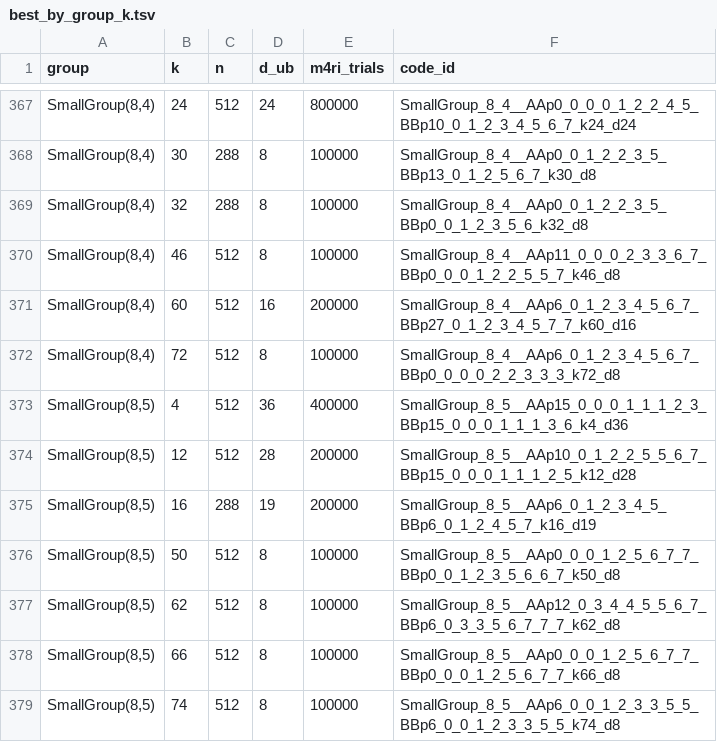
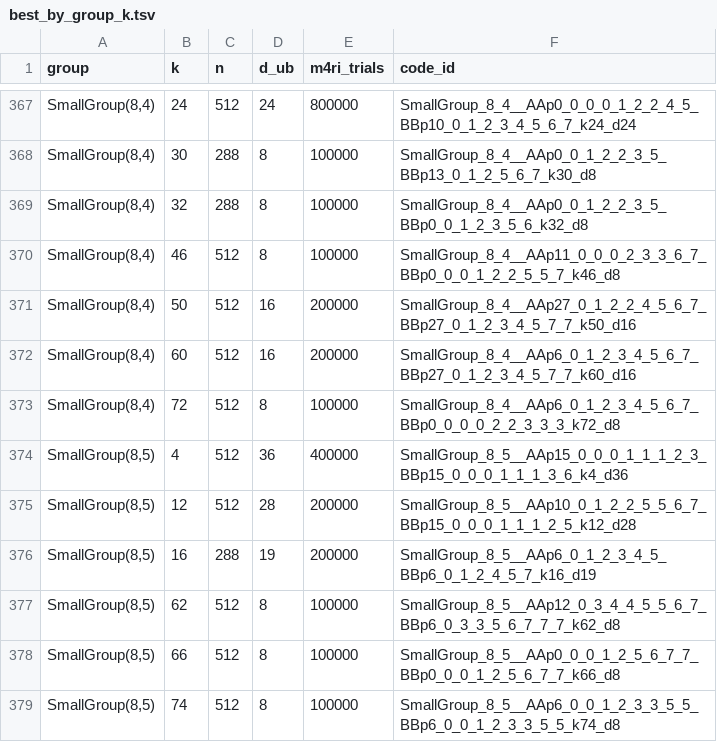
Before and after one commit to aleverrier/qtanner-search, a TSV file: best_codes/best_by_group_k.tsv, drawn as a sheet; only a part is shown, gaps mark what is left out.

Commit message:
best_codes: refresh best-by-nk (2026-02-02T12:30:35Z)

```diff
--- a/best_codes/best_by_group_k.tsv
+++ b/best_codes/best_by_group_k.tsv
@@ -370,2 +370,3 @@ SmallGroup(8,4)	32	288	8	100000	SmallGroup_8_4__AAp0_0_1_2_2_3_5_BBp0_0_1_2_3_5_
 SmallGroup(8,4)	46	512	8	100000	SmallGroup_8_4__AAp11_0_0_0_2_3_3_6_7_BBp0_0_0_1_2_2_5_5_7_k46_d8
+SmallGroup(8,4)	50	512	16	200000	SmallGroup_8_4__AAp27_0_1_2_2_4_5_6_7_BBp27_0_1_2_3_4_5_7_7_k50_d16
 SmallGroup(8,4)	60	512	16	200000	SmallGroup_8_4__AAp6_0_1_2_3_4_5_6_7_BBp27_0_1_2_3_4_5_7_7_k60_d16
@@ -375,3 +376,2 @@ SmallGroup(8,5)	12	512	28	200000	SmallGroup_8_5__AAp10_0_1_2_2_5_5_6_7_BBp15_0_0
 SmallGroup(8,5)	16	288	19	200000	SmallGroup_8_5__AAp6_0_1_2_3_4_5_BBp6_0_1_2_4_5_7_k16_d19
-SmallGroup(8,5)	50	512	8	100000	SmallGroup_8_5__AAp0_0_0_1_2_5_6_7_7_BBp0_0_1_2_3_5_6_6_7_k50_d8
 SmallGroup(8,5)	62	512	8	100000	SmallGroup_8_5__AAp12_0_3_4_4_5_5_6_7_BBp6_0_3_3_5_6_7_7_7_k62_d8
```
Also changed, not shown: best_codes/index.tsv, 9 other files.
